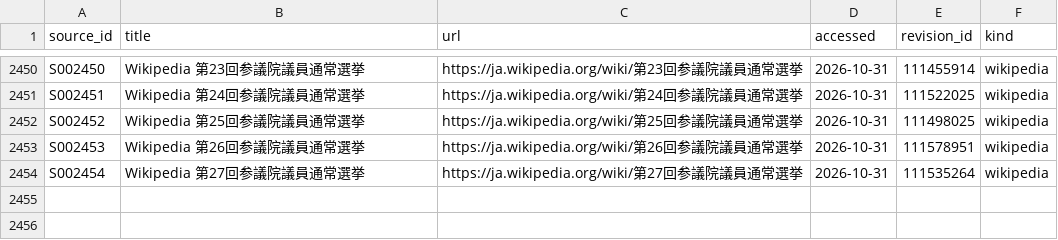
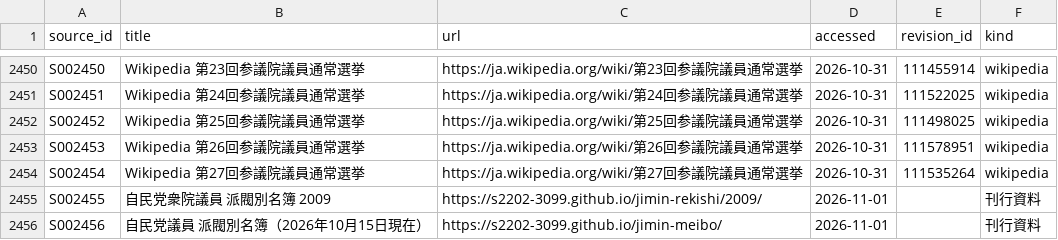
Before and after one commit to s2202-3099/kokkai-soran, a CSV file: data/sources.csv, drawn as a sheet; only a part is shown, gaps mark what is left out; the diff names each change by its address in the sheet, - before the commit and + after, or states it on an @@ line.

```diff
--- a/data/sources.csv
+++ b/data/sources.csv
+row 2455: S002455 | 自民党衆院議員 派閥別名簿 2009 | https://s2202-3099.github.io/jimin-rekishi/2009/ | 2026-11-01 |  | 刊行資料
+row 2456: S002456 | 自民党議員 派閥別名簿（2026年10月15日現在） | https://s2202-3099.github.io/jimin-meibo/ | 2026-11-01 |  | 刊行資料
```
Also changed, not shown: data/orgs.csv, 10 other files.
